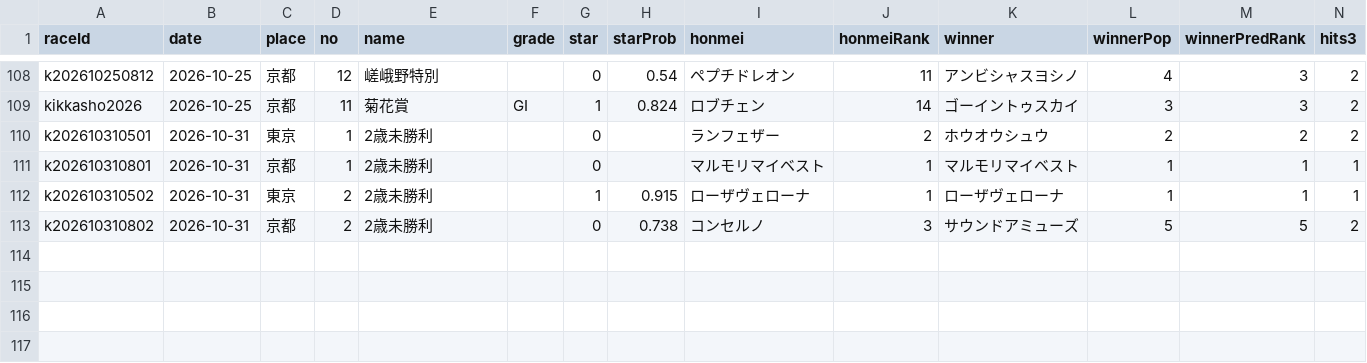
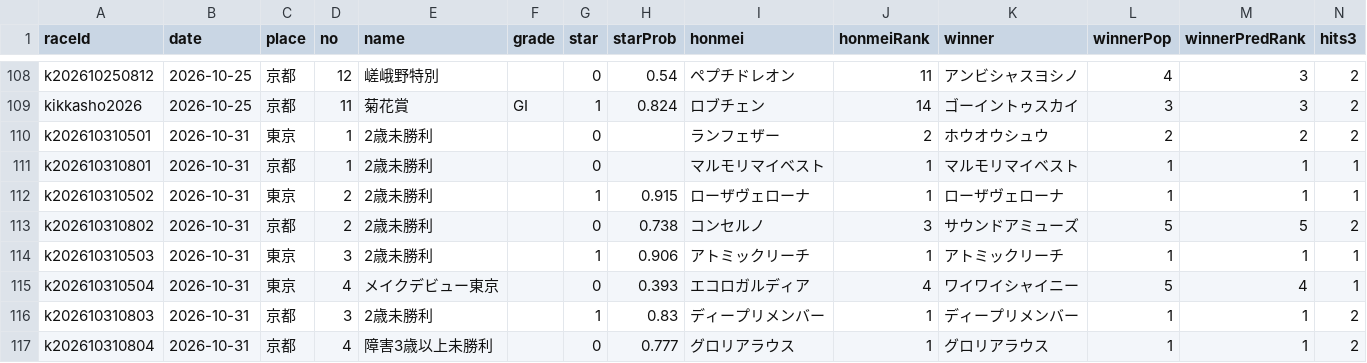
Before and after one commit to kotabish11-debug/KEIBA, a CSV file: 馬情報/予想と結果_レース.csv, drawn as a sheet; only a part is shown, gaps mark what is left out.

```diff
--- a/馬情報/予想と結果_レース.csv
+++ b/馬情報/予想と結果_レース.csv
@@ -113 +113,5 @@ k202610310502,2026-10-31,東京,2,2歳未勝利,,1,0.915,ローザヴェロー
 k202610310802,2026-10-31,京都,2,2歳未勝利,,0,0.738,コンセルノ,3,サウンドアミューズ,5,5,2
+k202610310503,2026-10-31,東京,3,2歳未勝利,,1,0.906,アトミックリーチ,1,アトミックリーチ,1,1,1
+k202610310504,2026-10-31,東京,4,メイクデビュー東京,,0,0.393,エコロガルディア,4,ワイワイシャイニー,5,4,1
+k202610310803,2026-10-31,京都,3,2歳未勝利,,1,0.83,ディープリメンバー,1,ディープリメンバー,1,1,2
+k202610310804,2026-10-31,京都,4,障害3歳以上未勝利,,0,0.777,グロリアラウス,1,グロリアラウス,1,1,2
```
Also changed, not shown: 馬情報/予想と結果_馬ごと.csv, 馬情報/当日バイアス.tsv, 6 other files.
